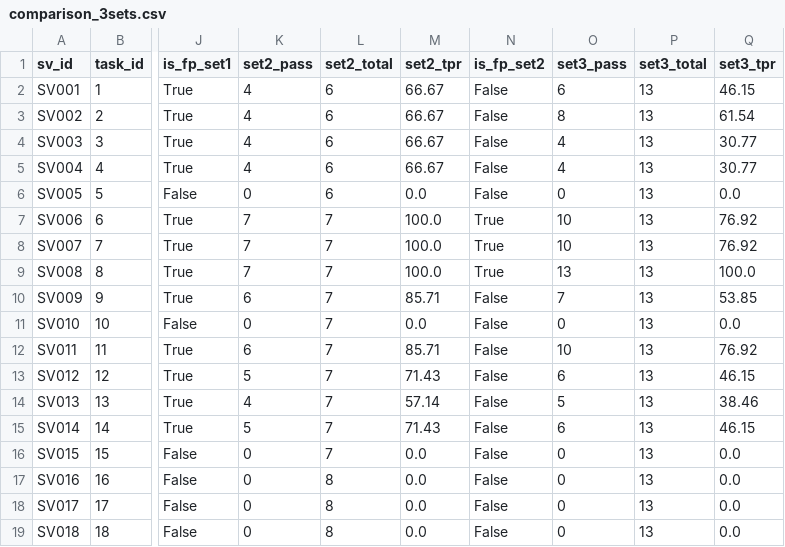
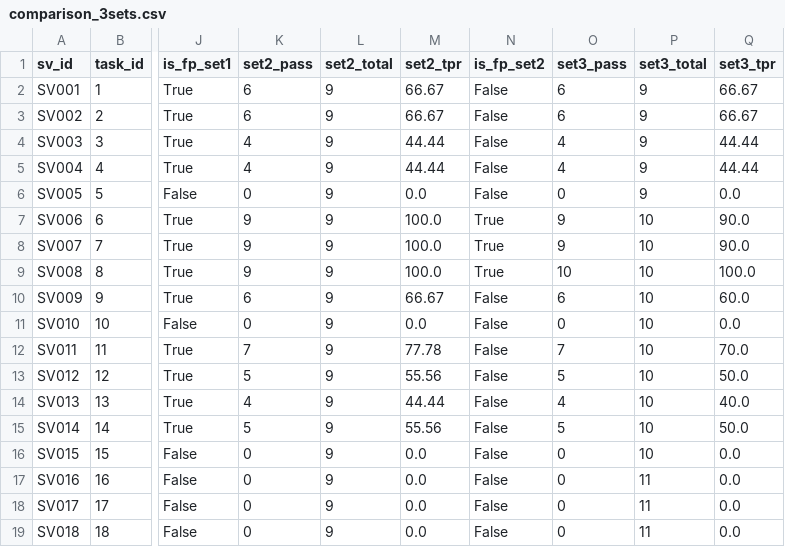
Before and after one commit to ThuanTran260/Project_67, a CSV file: results/comparison_3sets.csv, drawn as a sheet; only a part is shown, gaps mark what is left out; the diff covers the shown part only; the diff names each change by its address in the sheet, - before the commit and + after, or states it on an @@ line.

```diff
--- a/results/comparison_3sets.csv
+++ b/results/comparison_3sets.csv
-K2:K3 (set2_pass): 4
+K2:K3 (set2_pass): 6
-L2:L6 (set2_total): 6
+L2:L6 (set2_total): 9
-P2:P6 (set3_total): 13
+P2:P6 (set3_total): 9
-Q2 (set3_tpr): 46.15
+Q2 (set3_tpr): 66.67
-O3 (set3_pass): 8
+O3 (set3_pass): 6
-Q3 (set3_tpr): 61.54
+Q3 (set3_tpr): 66.67
-M4:M5 (set2_tpr): 66.67
+M4:M5 (set2_tpr): 44.44
-Q4:Q5 (set3_tpr): 30.77
+Q4:Q5 (set3_tpr): 44.44
-K7:K9 (set2_pass): 7
+K7:K9 (set2_pass): 9
-L7:L16 (set2_total): 7
+L7:L16 (set2_total): 9
-O7:O8 (set3_pass): 10
+O7:O8 (set3_pass): 9
-P7:P16 (set3_total): 13
+P7:P16 (set3_total): 10
-Q7:Q8 (set3_tpr): 76.92
+Q7:Q8 (set3_tpr): 90.0
-O9 (set3_pass): 13
+O9 (set3_pass): 10
-M10 (set2_tpr): 85.71
+M10 (set2_tpr): 66.67
-O10 (set3_pass): 7
+O10 (set3_pass): 6
-Q10 (set3_tpr): 53.85
+Q10 (set3_tpr): 60.0
-K12 (set2_pass): 6
+K12 (set2_pass): 7
-M12 (set2_tpr): 85.71
+M12 (set2_tpr): 77.78
-O12 (set3_pass): 10
+O12 (set3_pass): 7
-Q12 (set3_tpr): 76.92
+Q12 (set3_tpr): 70.0
-M13 (set2_tpr): 71.43
+M13 (set2_tpr): 55.56
-O13 (set3_pass): 6
+O13 (set3_pass): 5
-Q13 (set3_tpr): 46.15
+Q13 (set3_tpr): 50.0
-M14 (set2_tpr): 57.14
+M14 (set2_tpr): 44.44
-O14 (set3_pass): 5
+O14 (set3_pass): 4
-Q14 (set3_tpr): 38.46
+Q14 (set3_tpr): 40.0
-M15 (set2_tpr): 71.43
+M15 (set2_tpr): 55.56
-O15 (set3_pass): 6
+O15 (set3_pass): 5
-Q15 (set3_tpr): 46.15
+Q15 (set3_tpr): 50.0
-L17:L19 (set2_total): 8
+L17:L19 (set2_total): 9
-P17:P19 (set3_total): 13
+P17:P19 (set3_total): 11
```
Also changed, not shown: 59 edited cells elsewhere in this file, results/baseline_summary.csv, results/error_analysis_v2.csv, 11 other files.
